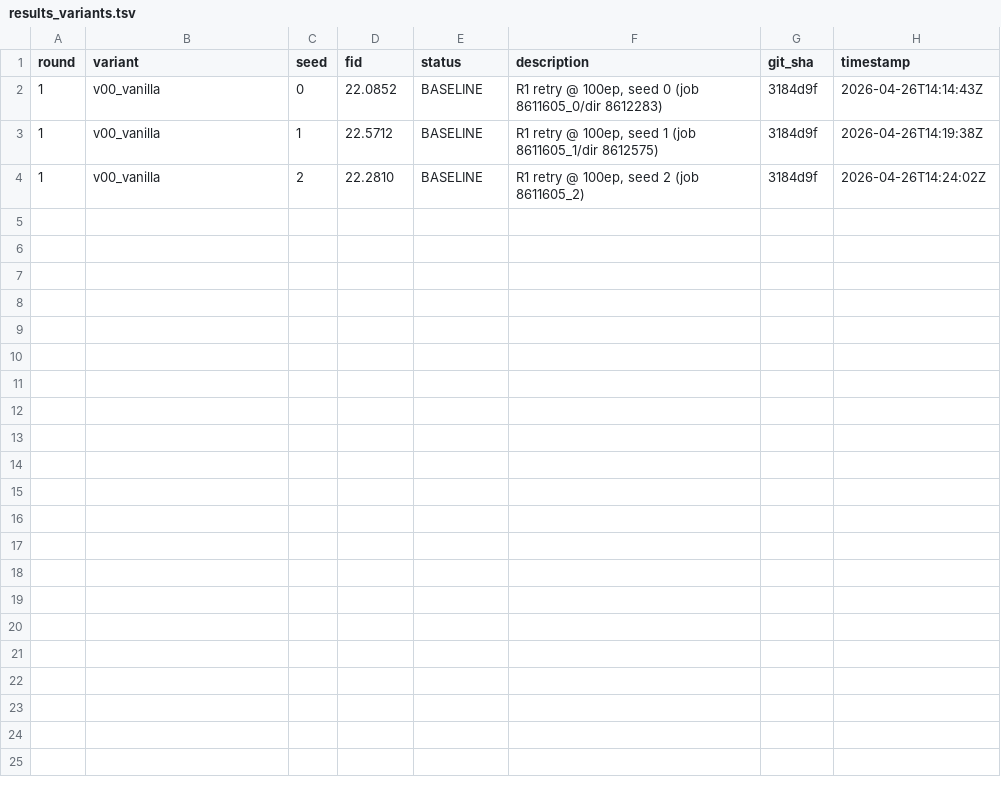
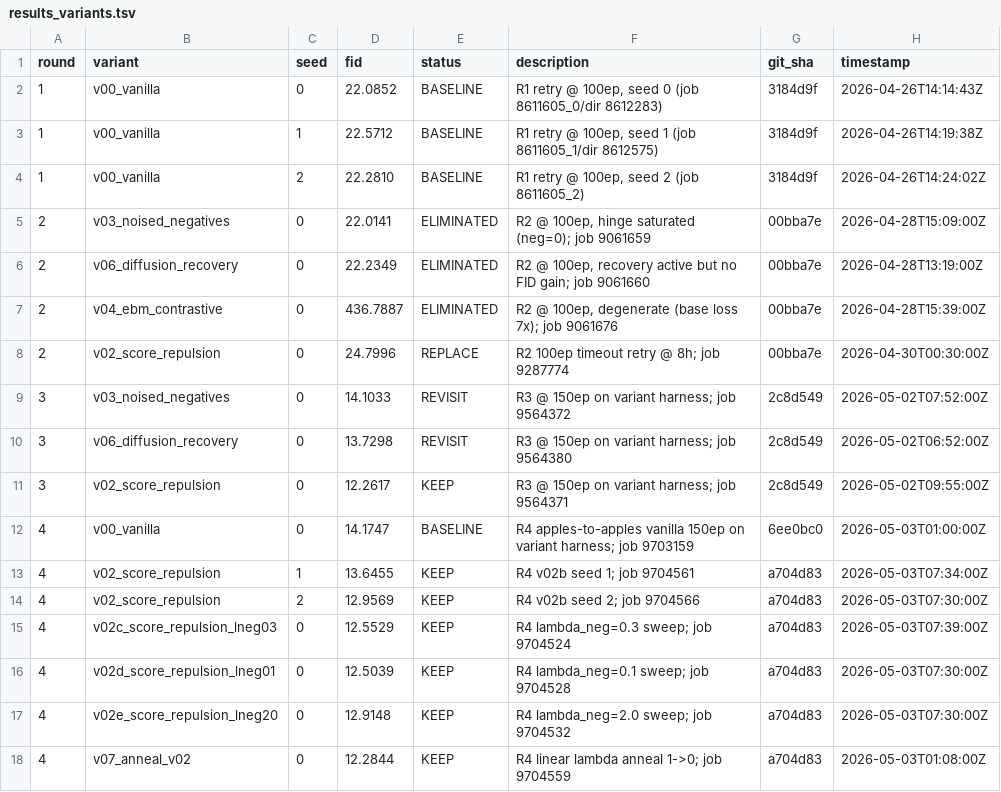
Before and after one commit to mdkrasnow/research-repo, a TSV file: projects/diff-EqM/results_variants.tsv, drawn as a sheet.

Commit message:
Log R2-R4 variant results: v02b 3-seed mean 12.96±0.70 beats vanilla 14.17 on variant harness; lambda sweep flat; v07 anneal best single point at 12.28

```diff
--- a/projects/diff-EqM/results_variants.tsv
+++ b/projects/diff-EqM/results_variants.tsv
@@ -4 +4,15 @@ round	variant	seed	fid	status	description	git_sha	timestamp
 1	v00_vanilla	2	22.2810	BASELINE	R1 retry @ 100ep, seed 2 (job 8611605_2)	3184d9f	2026-04-26T14:24:02Z
+2	v03_noised_negatives	0	22.0141	ELIMINATED	R2 @ 100ep, hinge saturated (neg=0); job 9061659	00bba7e	2026-04-28T15:09:00Z
+2	v06_diffusion_recovery	0	22.2349	ELIMINATED	R2 @ 100ep, recovery active but no FID gain; job 9061660	00bba7e	2026-04-28T13:19:00Z
+2	v04_ebm_contrastive	0	436.7887	ELIMINATED	R2 @ 100ep, degenerate (base loss 7x); job 9061676	00bba7e	2026-04-28T15:39:00Z
+2	v02_score_repulsion	0	24.7996	REPLACE	R2 100ep timeout retry @ 8h; job 9287774	00bba7e	2026-04-30T00:30:00Z
+3	v03_noised_negatives	0	14.1033	REVISIT	R3 @ 150ep on variant harness; job 9564372	2c8d549	2026-05-02T07:52:00Z
+3	v06_diffusion_recovery	0	13.7298	REVISIT	R3 @ 150ep on variant harness; job 9564380	2c8d549	2026-05-02T06:52:00Z
+3	v02_score_repulsion	0	12.2617	KEEP	R3 @ 150ep on variant harness; job 9564371	2c8d549	2026-05-02T09:55:00Z
+4	v00_vanilla	0	14.1747	BASELINE	R4 apples-to-apples vanilla 150ep on variant harness; job 9703159	6ee0bc0	2026-05-03T01:00:00Z
+4	v02_score_repulsion	1	13.6455	KEEP	R4 v02b seed 1; job 9704561	a704d83	2026-05-03T07:34:00Z
+4	v02_score_repulsion	2	12.9569	KEEP	R4 v02b seed 2; job 9704566	a704d83	2026-05-03T07:30:00Z
+4	v02c_score_repulsion_lneg03	0	12.5529	KEEP	R4 lambda_neg=0.3 sweep; job 9704524	a704d83	2026-05-03T07:39:00Z
+4	v02d_score_repulsion_lneg01	0	12.5039	KEEP	R4 lambda_neg=0.1 sweep; job 9704528	a704d83	2026-05-03T07:30:00Z
+4	v02e_score_repulsion_lneg20	0	12.9148	KEEP	R4 lambda_neg=2.0 sweep; job 9704532	a704d83	2026-05-03T07:30:00Z
+4	v07_anneal_v02	0	12.2844	KEEP	R4 linear lambda anneal 1->0; job 9704559	a704d83	2026-05-03T01:08:00Z
```
